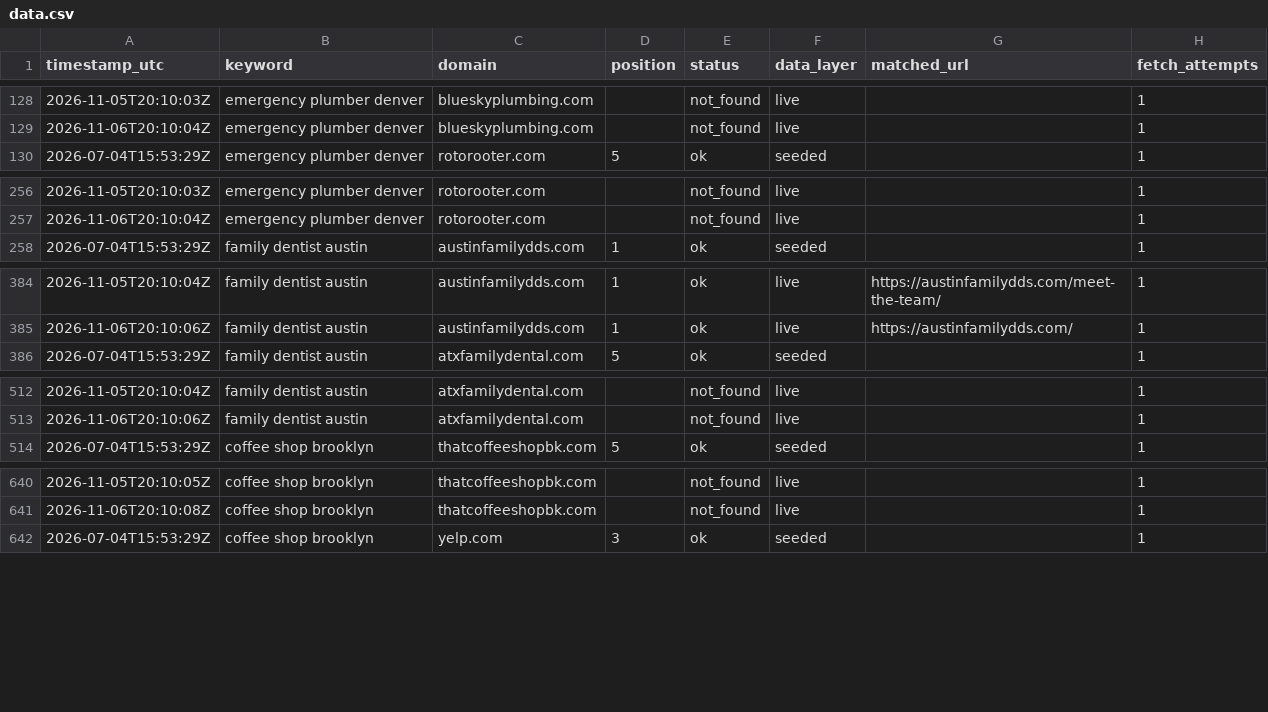
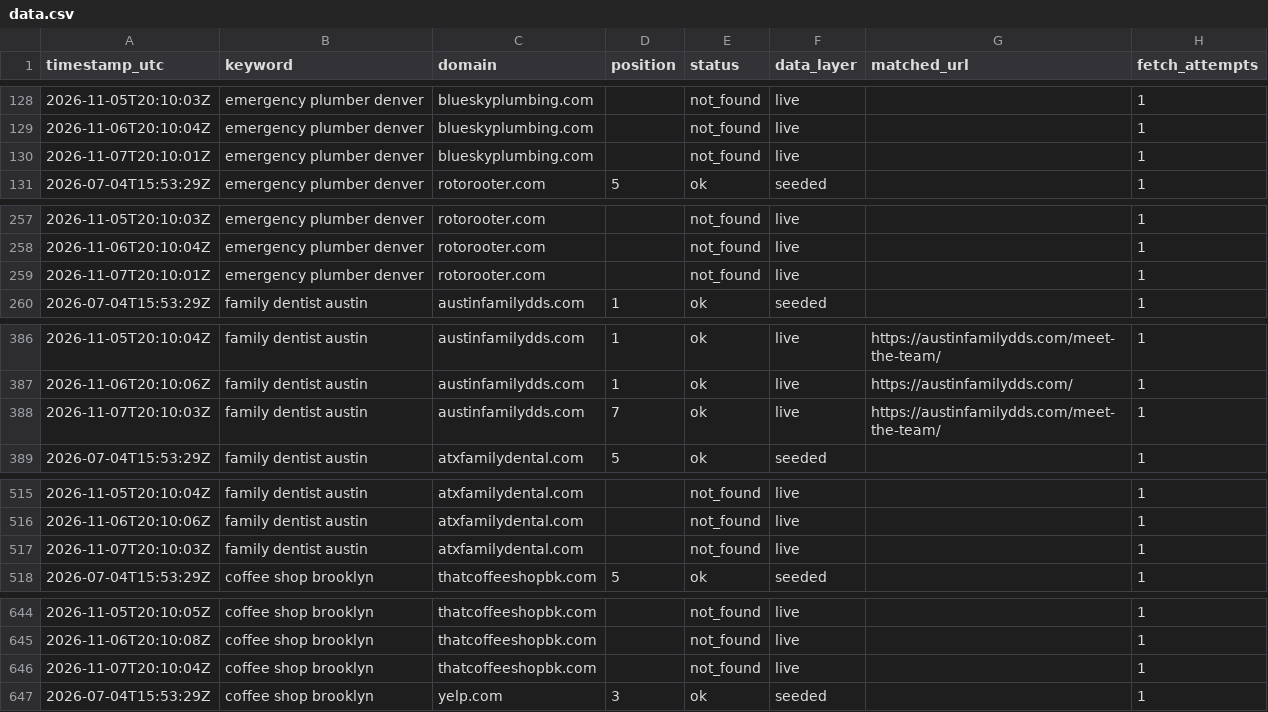
Before and after one commit to Tommyz123/serp-rank-tracker, a CSV file: docs/data.csv, drawn as a sheet; only a part is shown, gaps mark what is left out; the diff covers the shown part only; the diff names each change by its address in the sheet, - before the commit and + after, or states it on an @@ line.

Commit message:
chore: daily rank data refresh

```diff
--- a/docs/data.csv
+++ b/docs/data.csv
+row 130: 2026-11-07T20:10:01Z | emergency plumber denver | blueskyplumbing.com |  | not_found | live |  | 1
+row 259: 2026-11-07T20:10:01Z | emergency plumber denver | rotorooter.com |  | not_found | live |  | 1
+row 388: 2026-11-07T20:10:03Z | family dentist austin | austinfamilydds.com | 7 | ok | live | https://austinfamilydds.com/meet-the-team/ | 1
+row 517: 2026-11-07T20:10:03Z | family dentist austin | atxfamilydental.com |  | not_found | live |  | 1
+row 646: 2026-11-07T20:10:04Z | coffee shop brooklyn | thatcoffeeshopbk.com |  | not_found | live |  | 1
```
Also changed, not shown: 3 added rows elsewhere in this file, 1 other file.
